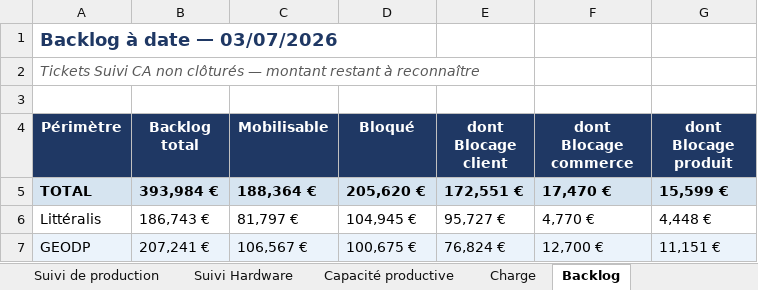
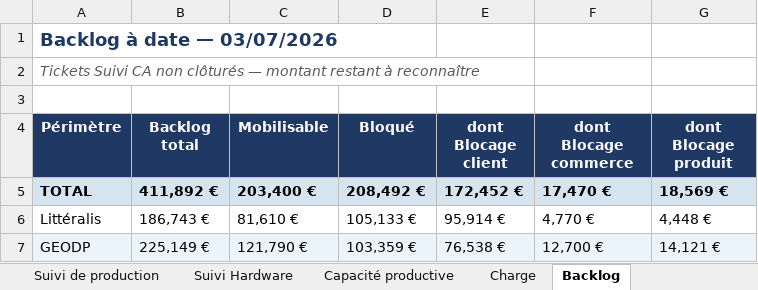
Before and after one commit to MathildePanierDelivery/jira-export, an Excel workbook: jira_export_2026-07-03.xlsx, sheet Backlog, drawn as a sheet; values as stored, in another font and other column widths than the file's, no borders; the diff names each change by its address in the sheet, - before the commit and + after, or states it on an @@ line.

```diff
--- a/jira_export_2026-07-03.xlsx (sheet Backlog)
+++ b/jira_export_2026-07-03.xlsx (sheet Backlog)
-B5 (Backlog total): 393,984 €
+B5 (Backlog total): 411,892 €
-C5 (Mobilisable): 188,364 €
+C5 (Mobilisable): 203,400 €
-D5 (Bloqué): 205,620 €
+D5 (Bloqué): 208,492 €
-E5 (dont Blocage client): 172,551 €
+E5 (dont Blocage client): 172,452 €
-G5 (dont Blocage produit): 15,599 €
+G5 (dont Blocage produit): 18,569 €
-C6 (Mobilisable): 81,797 €
+C6 (Mobilisable): 81,610 €
-D6 (Bloqué): 104,945 €
+D6 (Bloqué): 105,133 €
-E6 (dont Blocage client): 95,727 €
+E6 (dont Blocage client): 95,914 €
-B7 (Backlog total): 207,241 €
+B7 (Backlog total): 225,149 €
-C7 (Mobilisable): 106,567 €
+C7 (Mobilisable): 121,790 €
-D7 (Bloqué): 100,675 €
+D7 (Bloqué): 103,359 €
-E7 (dont Blocage client): 76,824 €
+E7 (dont Blocage client): 76,538 €
-G7 (dont Blocage produit): 11,151 €
+G7 (dont Blocage produit): 14,121 €
```
Also changed, not shown: sheet Suivi de production, sheet Tableau de bord, sheet Projets clôturés, sheet Charge, _historique.xlsx, 5 other files.
